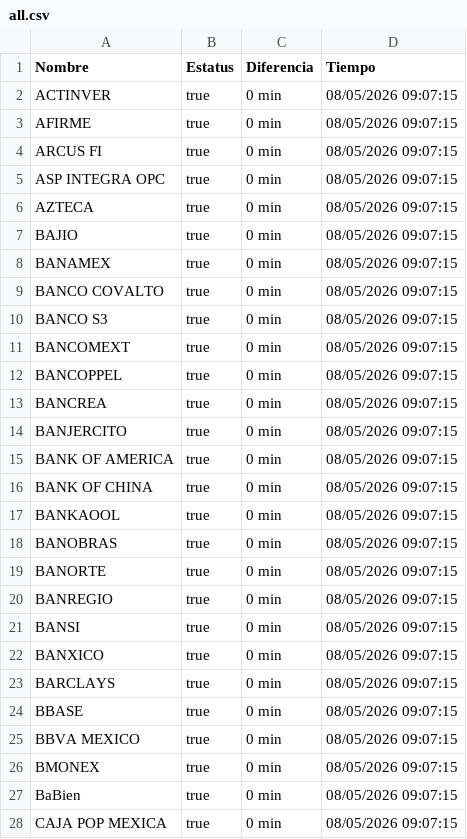
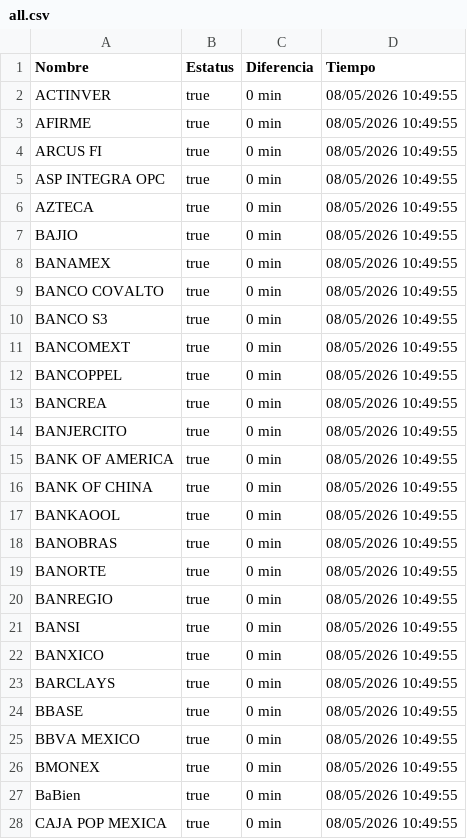
Before and after one commit to MoshiMoshi98/monspei-scrapper, a CSV file: salidas/all.csv, drawn as a sheet; only a part is shown; the diff covers the shown part only.

```diff
--- a/salidas/all.csv
+++ b/salidas/all.csv
@@ -1,28 +1,28 @@
 Nombre,Estatus,Diferencia,Tiempo
-"ACTINVER",true,0 min,08/05/2026 09:07:15
-"AFIRME",true,0 min,08/05/2026 09:07:15
-"ARCUS FI",true,0 min,08/05/2026 09:07:15
-"ASP INTEGRA OPC",true,0 min,08/05/2026 09:07:15
-"AZTECA",true,0 min,08/05/2026 09:07:15
-"BAJIO",true,0 min,08/05/2026 09:07:15
-"BANAMEX",true,0 min,08/05/2026 09:07:15
-"BANCO COVALTO",true,0 min,08/05/2026 09:07:15
-"BANCO S3",true,0 min,08/05/2026 09:07:15
-"BANCOMEXT",true,0 min,08/05/2026 09:07:15
-"BANCOPPEL",true,0 min,08/05/2026 09:07:15
-"BANCREA",true,0 min,08/05/2026 09:07:15
-"BANJERCITO",true,0 min,08/05/2026 09:07:15
-"BANK OF AMERICA",true,0 min,08/05/2026 09:07:15
-"BANK OF CHINA",true,0 min,08/05/2026 09:07:15
-"BANKAOOL",true,0 min,08/05/2026 09:07:15
-"BANOBRAS",true,0 min,08/05/2026 09:07:15
-"BANORTE",true,0 min,08/05/2026 09:07:15
-"BANREGIO",true,0 min,08/05/2026 09:07:15
-"BANSI",true,0 min,08/05/2026 09:07:15
-"BANXICO",true,0 min,08/05/2026 09:07:15
-"BARCLAYS",true,0 min,08/05/2026 09:07:15
-"BBASE",true,0 min,08/05/2026 09:07:15
-"BBVA MEXICO",true,0 min,08/05/2026 09:07:15
-"BMONEX",true,0 min,08/05/2026 09:07:15
-"BaBien",true,0 min,08/05/2026 09:07:15
-"CAJA POP MEXICA",true,0 min,08/05/2026 09:07:15
+"ACTINVER",true,0 min,08/05/2026 10:49:55
+"AFIRME",true,0 min,08/05/2026 10:49:55
+"ARCUS FI",true,0 min,08/05/2026 10:49:55
+"ASP INTEGRA OPC",true,0 min,08/05/2026 10:49:55
+"AZTECA",true,0 min,08/05/2026 10:49:55
+"BAJIO",true,0 min,08/05/2026 10:49:55
+"BANAMEX",true,0 min,08/05/2026 10:49:55
+"BANCO COVALTO",true,0 min,08/05/2026 10:49:55
+"BANCO S3",true,0 min,08/05/2026 10:49:55
+"BANCOMEXT",true,0 min,08/05/2026 10:49:55
+"BANCOPPEL",true,0 min,08/05/2026 10:49:55
+"BANCREA",true,0 min,08/05/2026 10:49:55
+"BANJERCITO",true,0 min,08/05/2026 10:49:55
+"BANK OF AMERICA",true,0 min,08/05/2026 10:49:55
+"BANK OF CHINA",true,0 min,08/05/2026 10:49:55
+"BANKAOOL",true,0 min,08/05/2026 10:49:55
+"BANOBRAS",true,0 min,08/05/2026 10:49:55
+"BANORTE",true,0 min,08/05/2026 10:49:55
+"BANREGIO",true,0 min,08/05/2026 10:49:55
+"BANSI",true,0 min,08/05/2026 10:49:55
+"BANXICO",true,0 min,08/05/2026 10:49:55
+"BARCLAYS",true,0 min,08/05/2026 10:49:55
+"BBASE",true,0 min,08/05/2026 10:49:55
+"BBVA MEXICO",true,0 min,08/05/2026 10:49:55
+"BMONEX",true,0 min,08/05/2026 10:49:55
+"BaBien",true,0 min,08/05/2026 10:49:55
+"CAJA POP MEXICA",true,0 min,08/05/2026 10:49:55
```
Also changed, not shown: 68 edited cells elsewhere in this file, 3 other files.
